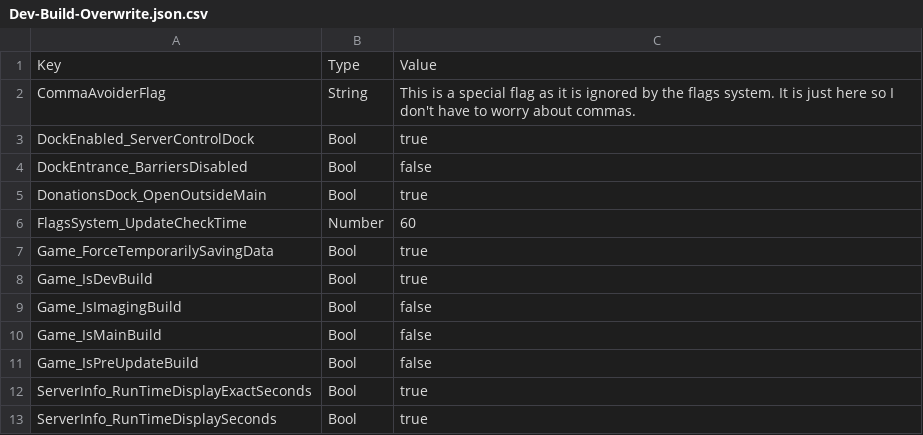
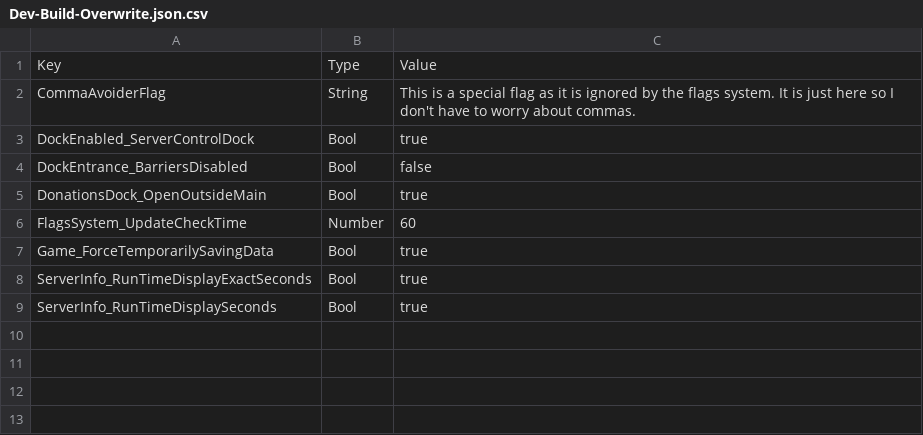
Before and after one commit to BOBDevStudio/RBAP-Flags, a CSV file: Dev-Build-Overwrite.json.csv, drawn as a sheet; the diff names each change by its address in the sheet, - before the commit and + after, or states it on an @@ line.

```diff
--- a/Dev-Build-Overwrite.json.csv
+++ b/Dev-Build-Overwrite.json.csv
-row 8: Game_IsDevBuild | Bool | true
-row 9: Game_IsImagingBuild | Bool | false
-row 10: Game_IsMainBuild | Bool | false
-row 11: Game_IsPreUpdateBuild | Bool | false
```
Also changed, not shown: Flags-List.csv, Flags.csv, 10 other files.
